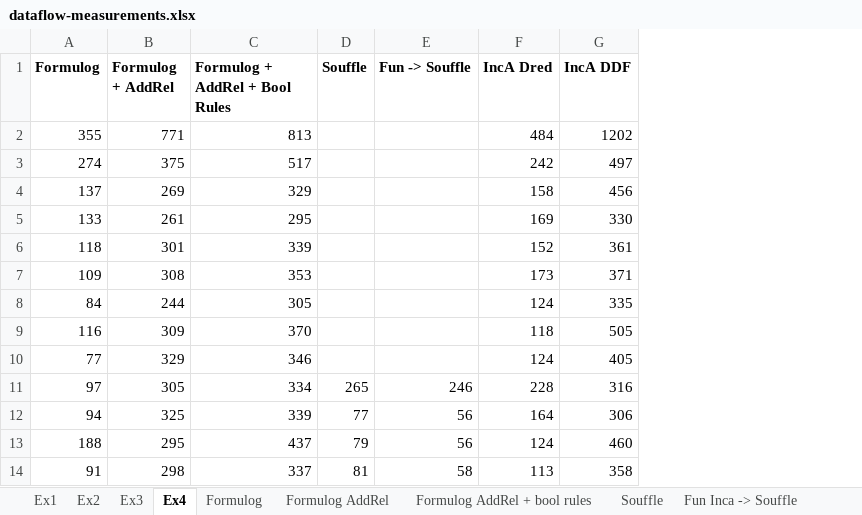
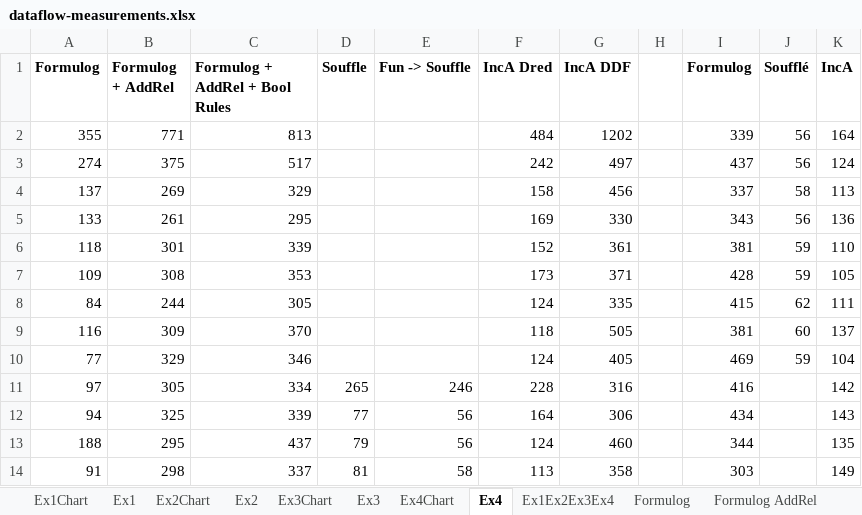
Before and after one commit to incalog/Datalog-IR, an Excel workbook: benchmark/functional/powdataflow/dataflow-measurements.xlsx, sheet Ex4, drawn as a sheet; only a part is shown; values as stored, in another font and other column widths than the file's, no borders; charts and pictures not drawn; the diff names each change by its address in the sheet, - before the commit and + after, or states it on an @@ line.

Commit message:
charts

```diff
--- a/benchmark/functional/powdataflow/dataflow-measurements.xlsx (sheet Ex4)
+++ b/benchmark/functional/powdataflow/dataflow-measurements.xlsx (sheet Ex4)
+sheet tab: Ex1Chart
+sheet tab: Ex2Chart
+sheet tab: Ex3Chart
+sheet tab: Ex4Chart
+sheet tab: Ex1Ex2Ex3Ex4
+column H, empty
+column I (Formulog), rows 2-14: 339 | 437 | 337 | 343 | 381 | 428 | 415 | 381 | 469 | 416 | 434 | 344 | 303
+column J (Soufflé), rows 2-10: 56 | 56 | 58 | 56 | 59 | 59 | 62 | 60 | 59
+column K (IncA), rows 2-14: 164 | 124 | 113 | 136 | 110 | 105 | 111 | 137 | 104 | 142 | 143 | 135 | 149
```
Also changed, not shown: sheet Ex1, sheet Ex3, sheet Ex2, charts or pictures.
